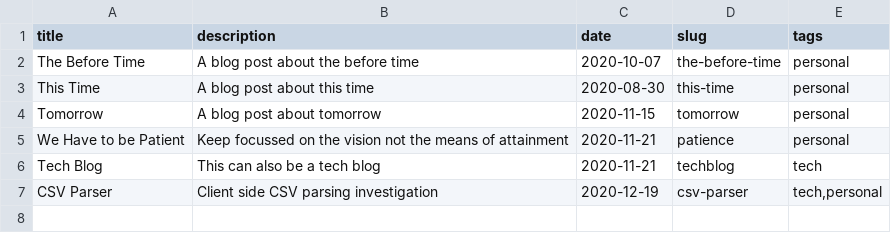
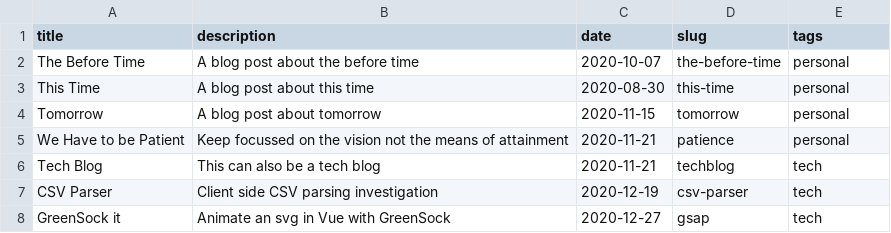
Before and after one commit to xezian/jasonleo, a CSV file: surface/public/jason-leo/blog/index.csv, drawn as a sheet.

Commit message:
Blog and build an anim with GreenSock

```diff
--- a/surface/public/jason-leo/blog/index.csv
+++ b/surface/public/jason-leo/blog/index.csv
@@ -6,2 +6,3 @@ We Have to be Patient,Keep focussed on the vision not the means of attainment,20
 Tech Blog,This can also be a tech blog,2020-11-21,techblog,"tech"
-CSV Parser,Client side CSV parsing investigation,2020-12-19,csv-parser,"tech,personal"
+CSV Parser,Client side CSV parsing investigation,2020-12-19,csv-parser,"tech"
+GreenSock it,Animate an svg in Vue with GreenSock,2020-12-27,"gsap","tech"
```
Also changed, not shown: 4 other files.
